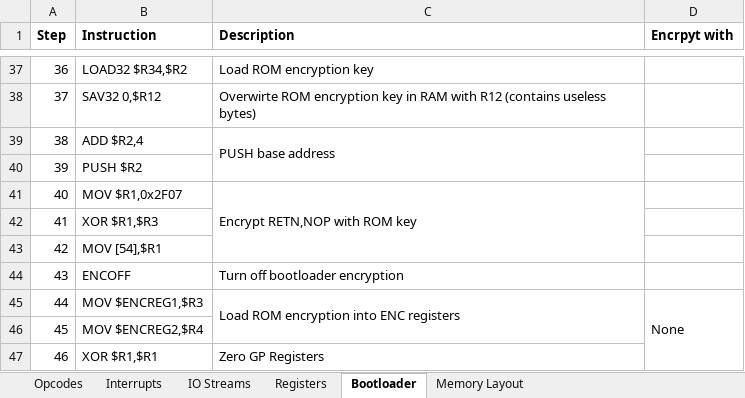
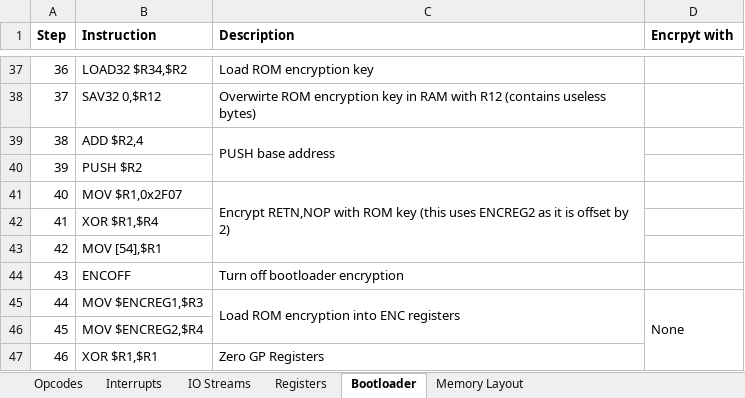
Before and after one commit to Doridian/HackCPU, an Excel workbook: CPU.xlsx, sheet Bootloader, drawn as a sheet; only a part is shown, gaps mark what is left out; values as stored, in another font and other column widths than the file's, no borders; the diff names each change by its address in the sheet, - before the commit and + after, or states it on an @@ line.

Commit message:
BL desc

```diff
--- a/CPU.xlsx (sheet Bootloader)
+++ b/CPU.xlsx (sheet Bootloader)
-C41 (Description): …ROM key
+C41 (Description): …ROM key (this uses ENCREG2 as it is offset by 2)
-B42 (Instruction): XOR $R1,$R3
+B42 (Instruction): XOR $R1,$R4
```
